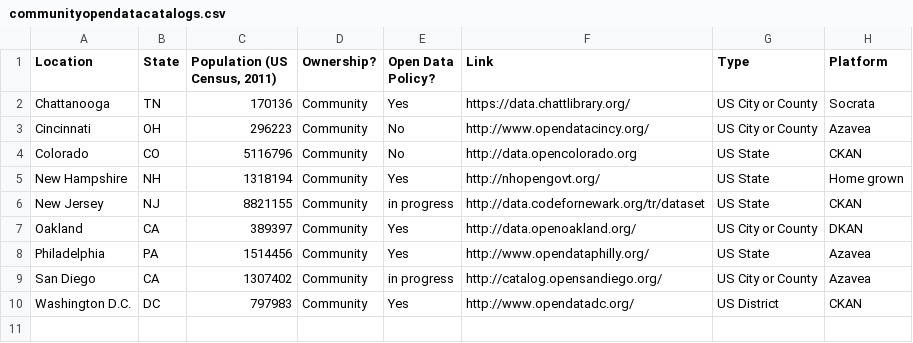
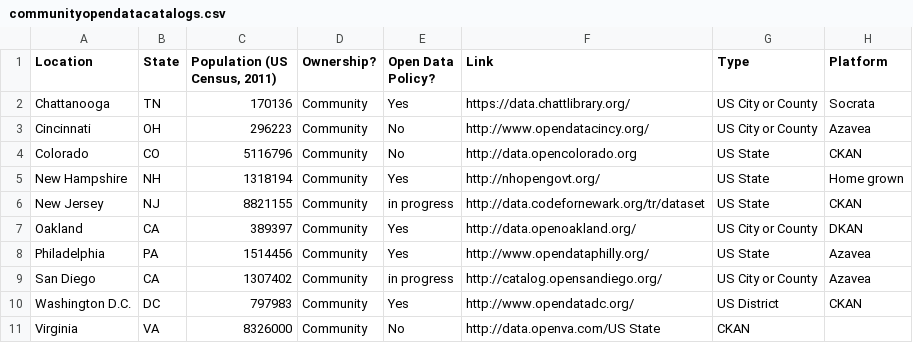
Before and after one commit to mheadd/communitydata.io, a CSV file: communityopendatacatalogs.csv, drawn as a sheet.

Commit message:
Add Open Virginia

```diff
--- a/communityopendatacatalogs.csv
+++ b/communityopendatacatalogs.csv
@@ -10 +10,2 @@ San Diego,CA,1307402,Community,in progress,http://catalog.opensandiego.org/,US C
 Washington D.C.,DC,797983,Community,Yes,http://www.opendatadc.org/,US District,CKAN
+Virginia,VA,8326000,Community,No,http://data.openva.com/US State,CKAN
```
